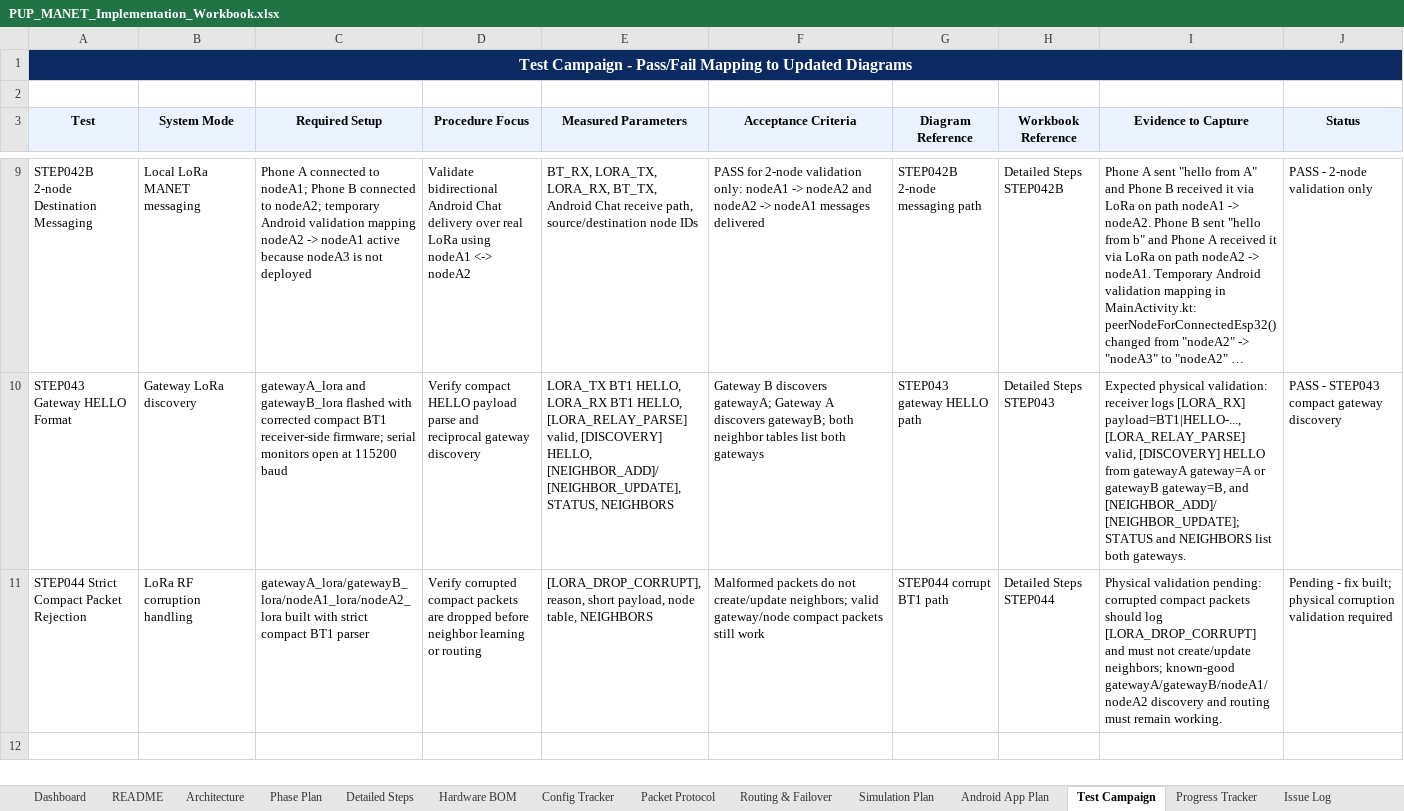
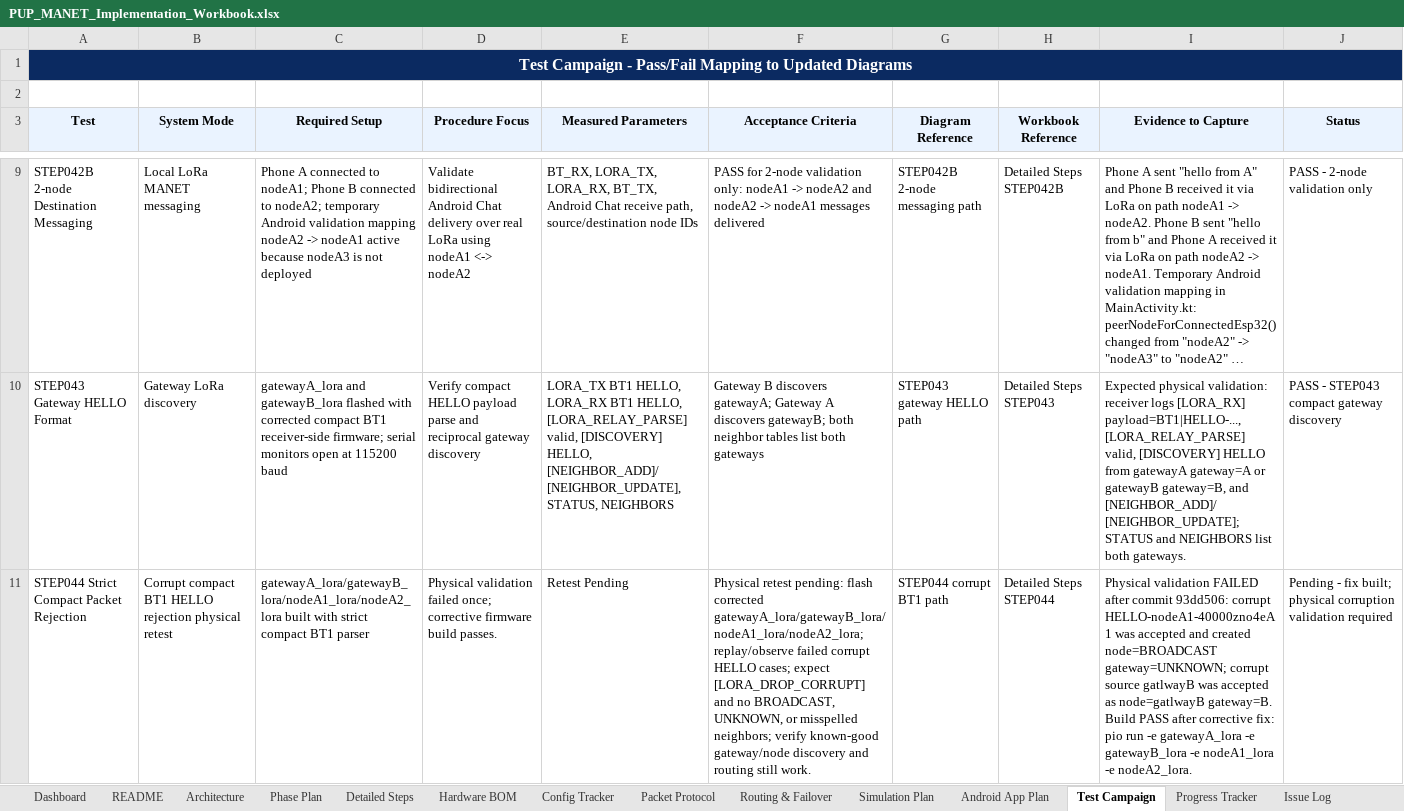
Before and after one commit to pagibetech/pup-manet-emergency-messaging, an Excel workbook: docs/workbook/PUP_MANET_Implementation_Workbook.xlsx, sheet Test Campaign, drawn as a sheet; only a part is shown, gaps mark what is left out; long unchanged cells end in …; values as stored, in another font and other column widths than the file's, no borders; the diff names each change by its address in the sheet, - before the commit and + after, or states it on an @@ line.

Commit message:
STEP044 fix corrupt HELLO validation

```diff
--- a/docs/workbook/PUP_MANET_Implementation_Workbook.xlsx (sheet Test Campaign)
+++ b/docs/workbook/PUP_MANET_Implementation_Workbook.xlsx (sheet Test Campaign)
-B11 (System Mode): LoRa RF corruption handling
+B11 (System Mode): Corrupt compact BT1 HELLO rejection physical retest
-D11 (Procedure Focus): Verify corrupted compact packets are dropped before neighbor learning or routing
+D11 (Procedure Focus): Physical validation failed once; corrective firmware build passes.
-E11 (Measured Parameters): [LORA_DROP_CORRUPT], reason, short payload, node table, NEIGHBORS
+E11 (Measured Parameters): Retest Pending
-F11 (Acceptance Criteria): Malformed packets do not create/update neighbors; valid gateway/node compact packets still work
+F11 (Acceptance Criteria): Physical retest pending: flash corrected gatewayA_lora/gatewayB_lora/nodeA1_lora/nodeA2_lora; replay/observe failed corrupt HELLO cases; expect [LORA_DROP_CORRUPT] and no BROADCAST, UNKNOWN, or misspelled neighbors; verify known-good gateway/node discovery and routing still work.
-I11 (Evidence to Capture): Physical validation pending: corrupted compact packets should log [LORA_DROP_CORRUPT] and must not create/update neighbors; known-good gatewayA/gatewayB/nodeA1/nodeA2 discovery and routing must remain working.
+I11 (Evidence to Capture): Physical validation FAILED after commit 93dd506: corrupt HELLO-nodeA1-40000zno4eA1 was accepted and created node=BROADCAST gateway=UNKNOWN; corrupt source gatlwayB was accepted as node=gatlwayB gateway=B. Build PASS after corrective fix: pio run -e gatewayA_lora -e gatewayB_lora -e nodeA1_lora -e nodeA2_lora.
```
Also changed, not shown: sheet Codex Task Log, sheet AI Session Handoff, sheet Active Context Snapshot, sheet Architecture, sheet Detailed Steps, sheet Build Validation Matrix, 4 more sheets, 6 other files.
